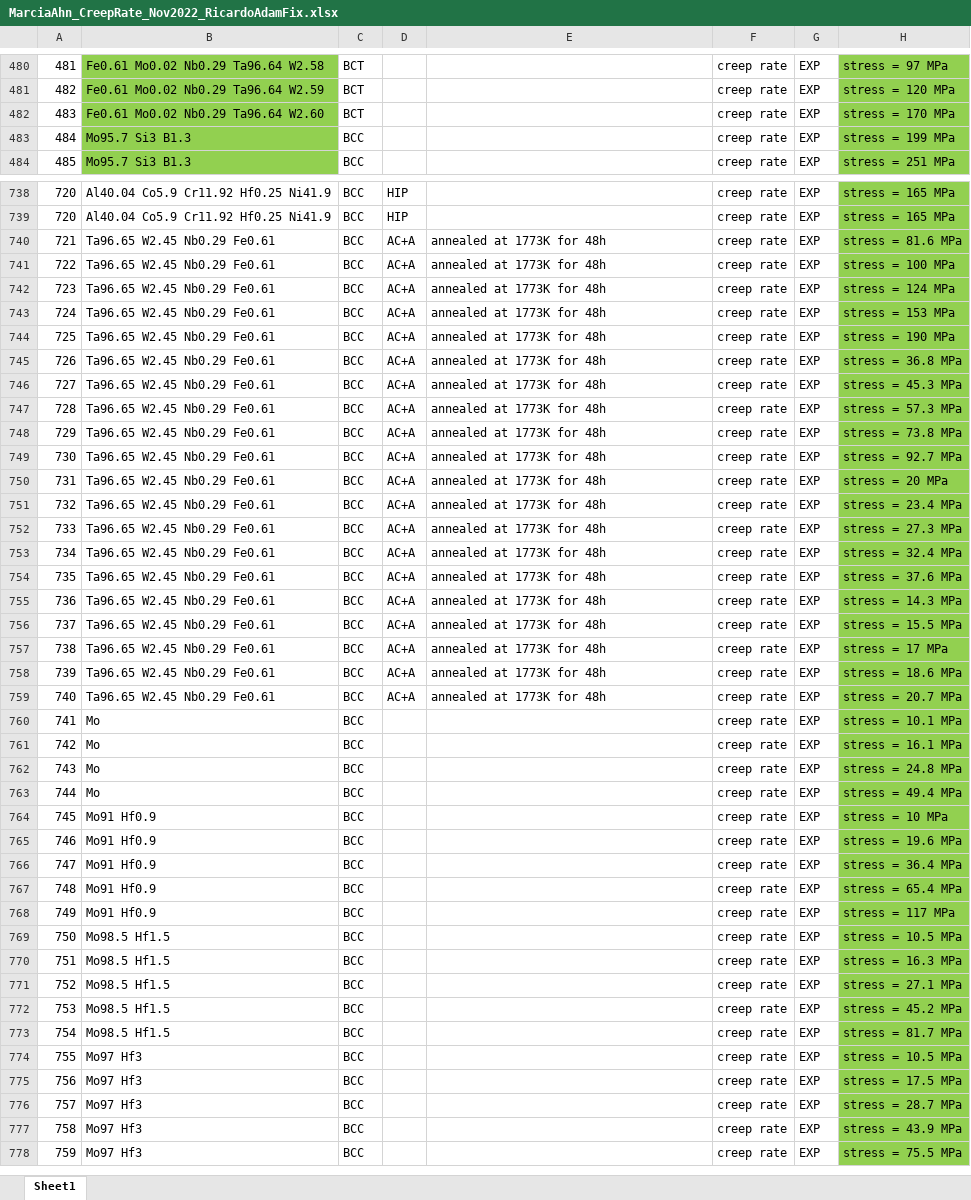
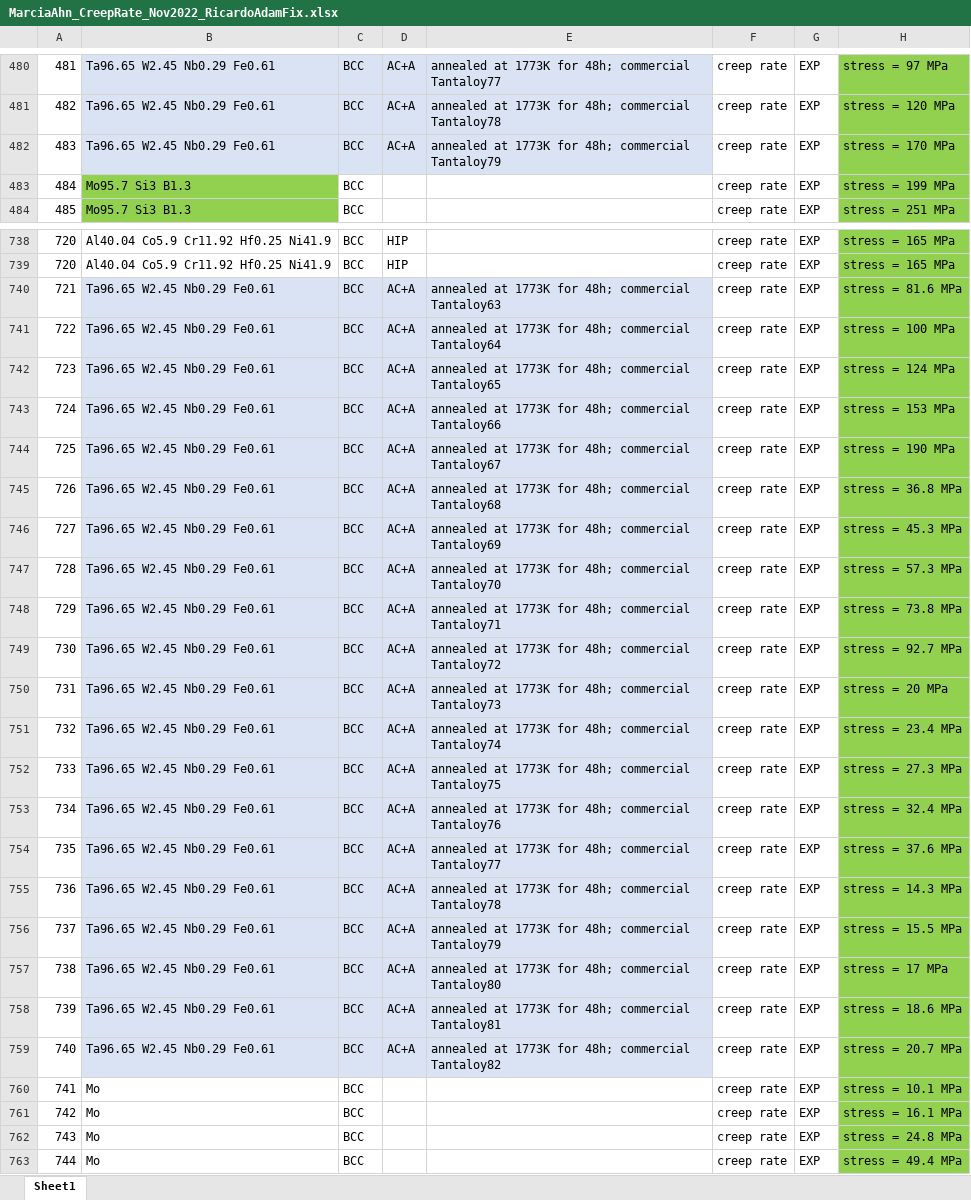
Before and after one commit to PhasesResearchLab/ULTERA-contribute-guest, an Excel workbook: MarciaAhn_CreepRate_Nov2022_RicardoAdamFix.xlsx, sheet Sheet1, drawn as a sheet; only a part is shown, gaps mark what is left out; the shorter side is filled out with more unchanged rows; values as stored, in another font and other column widths than the file's, no borders; the diff covers the shown part only; the diff names each change by its address in the sheet, - before the commit and + after, or states it on an @@ line.

```diff
--- a/MarciaAhn_CreepRate_Nov2022_RicardoAdamFix.xlsx (sheet Sheet1)
+++ b/MarciaAhn_CreepRate_Nov2022_RicardoAdamFix.xlsx (sheet Sheet1)
-B480:B482 fill: #92D050
+B480:B482 fill: #DAE3F3
-B480: Fe0.61 Mo0.02 Nb0.29 Ta96.64 W2.58
+B480: Ta96.65 W2.45 Nb0.29 Fe0.61
-C480:C482: BCT
+C480:C482: BCC
-C480:E482 fill: none
+C480:E482 fill: #DAE3F3
-D480:D482: (empty)
+D480:D482: AC+A
-E480: (empty)
+E480: annealed at 1773K for 48h; commercial Tantaloy77
-B481: Fe0.61 Mo0.02 Nb0.29 Ta96.64 W2.59
+B481: Ta96.65 W2.45 Nb0.29 Fe0.61
-E481: (empty)
+E481: annealed at 1773K for 48h; commercial Tantaloy78
-B482: Fe0.61 Mo0.02 Nb0.29 Ta96.64 W2.60
+B482: Ta96.65 W2.45 Nb0.29 Fe0.61
-E482: (empty)
+E482: annealed at 1773K for 48h; commercial Tantaloy79
-B740:E759 fill: none
+B740:E759 fill: #DAE3F3
-E740: annealed at 1773K for 48h
+E740: annealed at 1773K for 48h; commercial Tantaloy63
-E741: annealed at 1773K for 48h
+E741: annealed at 1773K for 48h; commercial Tantaloy64
-E742: annealed at 1773K for 48h
+E742: annealed at 1773K for 48h; commercial Tantaloy65
-E743: annealed at 1773K for 48h
+E743: annealed at 1773K for 48h; commercial Tantaloy66
-E744: annealed at 1773K for 48h
+E744: annealed at 1773K for 48h; commercial Tantaloy67
-E745: annealed at 1773K for 48h
+E745: annealed at 1773K for 48h; commercial Tantaloy68
-E746: annealed at 1773K for 48h
+E746: annealed at 1773K for 48h; commercial Tantaloy69
-E747: annealed at 1773K for 48h
+E747: annealed at 1773K for 48h; commercial Tantaloy70
-E748: annealed at 1773K for 48h
+E748: annealed at 1773K for 48h; commercial Tantaloy71
-E749: annealed at 1773K for 48h
+E749: annealed at 1773K for 48h; commercial Tantaloy72
-E750: annealed at 1773K for 48h
+E750: annealed at 1773K for 48h; commercial Tantaloy73
-E751: annealed at 1773K for 48h
+E751: annealed at 1773K for 48h; commercial Tantaloy74
-E752: annealed at 1773K for 48h
+E752: annealed at 1773K for 48h; commercial Tantaloy75
-E753: annealed at 1773K for 48h
+E753: annealed at 1773K for 48h; commercial Tantaloy76
-E754: annealed at 1773K for 48h
+E754: annealed at 1773K for 48h; commercial Tantaloy77
-E755: annealed at 1773K for 48h
+E755: annealed at 1773K for 48h; commercial Tantaloy78
-E756: annealed at 1773K for 48h
+E756: annealed at 1773K for 48h; commercial Tantaloy79
-E757: annealed at 1773K for 48h
+E757: annealed at 1773K for 48h; commercial Tantaloy80
-E758: annealed at 1773K for 48h
+E758: annealed at 1773K for 48h; commercial Tantaloy81
-E759: annealed at 1773K for 48h
+E759: annealed at 1773K for 48h; commercial Tantaloy82
```
Also changed, not shown: 56 edited cells and cell formats elsewhere in this sheet.
